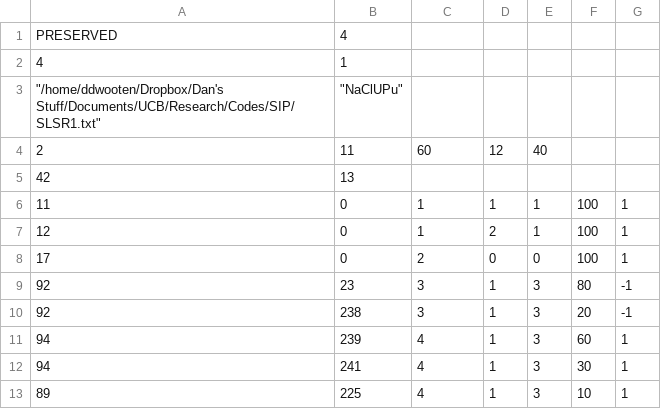
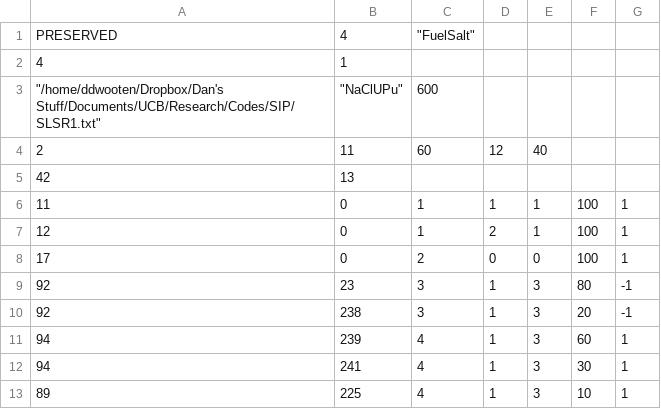
Before and after one commit to ddwooten/Research_Codes, a CSV file: SIP/test2.csv, drawn as a sheet.

Commit message:
SERP now opens the correct file and generates a file with the correct name. Test2 was modified to include the material name and temperature for which data is being written.

```diff
--- a/SIP/test2.csv
+++ b/SIP/test2.csv
@@ -1,4 +1,4 @@
-PRESERVED,4,,,,,
+PRESERVED,4,"""FuelSalt""",,,,
 4,1,,,,,
-"""/home/ddwooten/Dropbox/Dan's Stuff/Documents/UCB/Research/Codes/SIP/SLSR1.txt""","""NaClUPu""",,,,,
+"""/home/ddwooten/Dropbox/Dan's Stuff/Documents/UCB/Research/Codes/SIP/SLSR1.txt""","""NaClUPu""",600,,,,
 2,11,60,12,40,,
```
Also changed, not shown: 2 other files.
